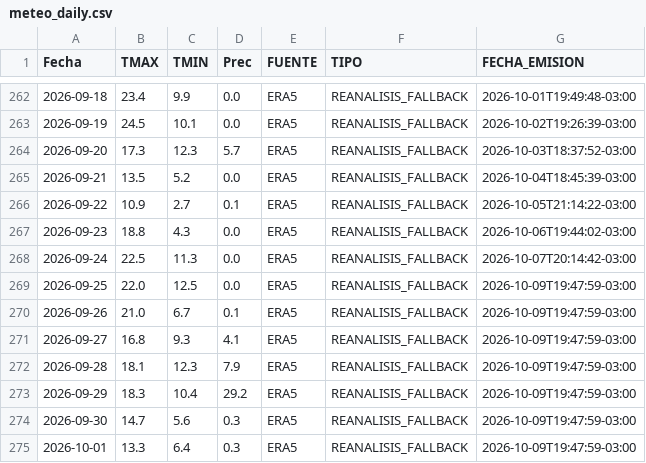
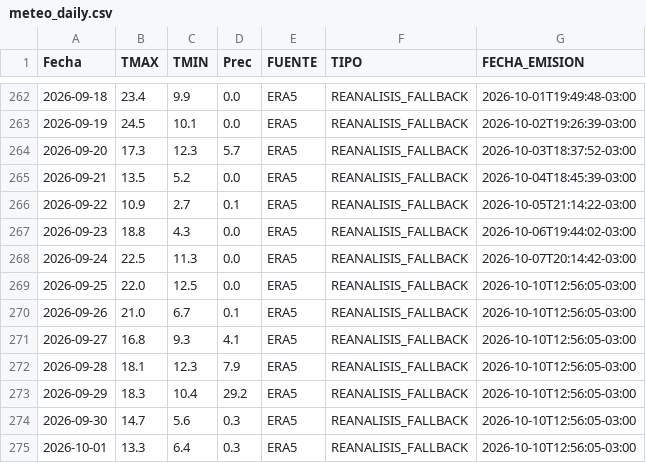
Before and after one commit to PREDWEEM/AZUL_digitaltween, a CSV file: meteo_daily.csv, drawn as a sheet; only a part is shown, gaps mark what is left out.

```diff
--- a/meteo_daily.csv
+++ b/meteo_daily.csv
@@ -268,8 +268,8 @@ Fecha,TMAX,TMIN,Prec,FUENTE,TIPO,FECHA_EMISION
 2026-09-24,22.5,11.3,0.0,ERA5,REANALISIS_FALLBACK,2026-10-07T20:14:42-03:00
-2026-09-25,22.0,12.5,0.0,ERA5,REANALISIS_FALLBACK,2026-10-09T19:47:59-03:00
-2026-09-26,21.0,6.7,0.1,ERA5,REANALISIS_FALLBACK,2026-10-09T19:47:59-03:00
-2026-09-27,16.8,9.3,4.1,ERA5,REANALISIS_FALLBACK,2026-10-09T19:47:59-03:00
-2026-09-28,18.1,12.3,7.9,ERA5,REANALISIS_FALLBACK,2026-10-09T19:47:59-03:00
-2026-09-29,18.3,10.4,29.2,ERA5,REANALISIS_FALLBACK,2026-10-09T19:47:59-03:00
-2026-09-30,14.7,5.6,0.3,ERA5,REANALISIS_FALLBACK,2026-10-09T19:47:59-03:00
-2026-10-01,13.3,6.4,0.3,ERA5,REANALISIS_FALLBACK,2026-10-09T19:47:59-03:00
+2026-09-25,22.0,12.5,0.0,ERA5,REANALISIS_FALLBACK,2026-10-10T12:56:05-03:00
+2026-09-26,21.0,6.7,0.1,ERA5,REANALISIS_FALLBACK,2026-10-10T12:56:05-03:00
+2026-09-27,16.8,9.3,4.1,ERA5,REANALISIS_FALLBACK,2026-10-10T12:56:05-03:00
+2026-09-28,18.1,12.3,7.9,ERA5,REANALISIS_FALLBACK,2026-10-10T12:56:05-03:00
+2026-09-29,18.3,10.4,29.2,ERA5,REANALISIS_FALLBACK,2026-10-10T12:56:05-03:00
+2026-09-30,14.7,5.6,0.3,ERA5,REANALISIS_FALLBACK,2026-10-10T12:56:05-03:00
+2026-10-01,13.3,6.4,0.3,ERA5,REANALISIS_FALLBACK,2026-10-10T12:56:05-03:00
```
